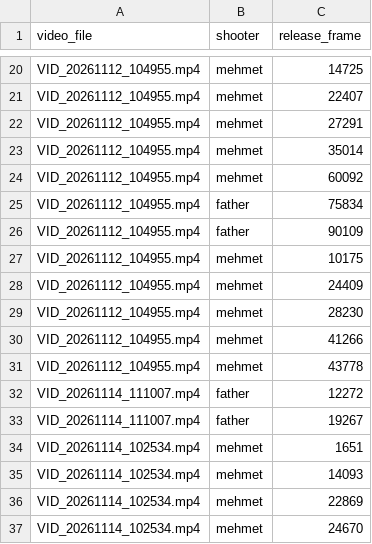
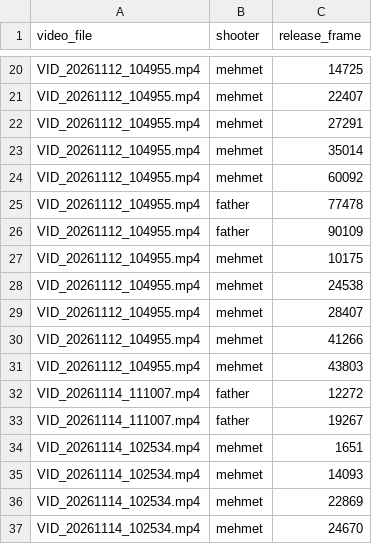
Before and after one commit to m-bilen/shotlab, a CSV file: data/release_frames_manual.csv, drawn as a sheet; only a part is shown, gaps mark what is left out.

Commit message:
Fix mislabeled release frames

```diff
--- a/data/release_frames_manual.csv
+++ b/data/release_frames_manual.csv
@@ -24,9 +24,9 @@ VID_20261112_104955.mp4,mehmet,35014
 VID_20261112_104955.mp4,mehmet,60092
-VID_20261112_104955.mp4,father,75834
+VID_20261112_104955.mp4,father,77478
 VID_20261112_104955.mp4,father,90109
 VID_20261112_104955.mp4,mehmet,10175
-VID_20261112_104955.mp4,mehmet,24409
-VID_20261112_104955.mp4,mehmet,28230
+VID_20261112_104955.mp4,mehmet,24538
+VID_20261112_104955.mp4,mehmet,28407
 VID_20261112_104955.mp4,mehmet,41266
-VID_20261112_104955.mp4,mehmet,43778
+VID_20261112_104955.mp4,mehmet,43803
 VID_20261114_111007.mp4,father,12272
```
Also changed, not shown: 1 other file.
